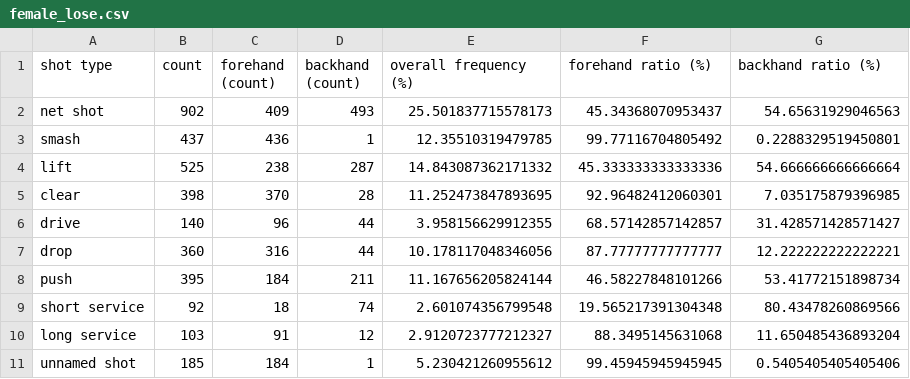
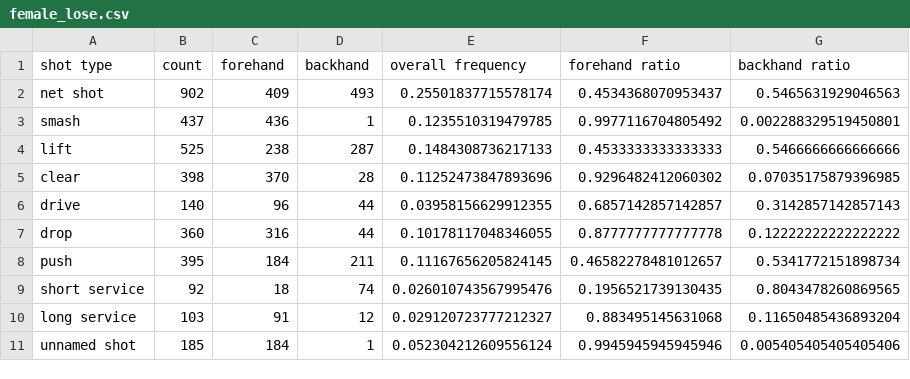
Before and after one commit to LianYouqi/Rally-Atlas, a CSV file: processed_data/female_lose.csv, drawn as a sheet.

```diff
--- a/processed_data/female_lose.csv
+++ b/processed_data/female_lose.csv
@@ -1,11 +1,11 @@
-shot type,count,forehand (count),backhand (count),overall frequency (%),forehand ratio (%),backhand ratio (%)
-net shot,902,409,493,25.501837715578173,45.34368070953437,54.65631929046563
-smash,437,436,1,12.35510319479785,99.77116704805492,0.2288329519450801
-lift,525,238,287,14.843087362171332,45.333333333333336,54.666666666666664
-clear,398,370,28,11.252473847893695,92.96482412060301,7.035175879396985
-drive,140,96,44,3.958156629912355,68.57142857142857,31.428571428571427
-drop,360,316,44,10.178117048346056,87.77777777777777,12.222222222222221
-push,395,184,211,11.167656205824144,46.58227848101266,53.41772151898734
-short service,92,18,74,2.601074356799548,19.565217391304348,80.43478260869566
-long service,103,91,12,2.9120723777212327,88.3495145631068,11.650485436893204
-unnamed shot,185,184,1,5.230421260955612,99.45945945945945,0.5405405405405406
+shot type,count,forehand,backhand,overall frequency,forehand ratio,backhand ratio
+net shot,902,409,493,0.25501837715578174,0.4534368070953437,0.5465631929046563
+smash,437,436,1,0.1235510319479785,0.9977116704805492,0.002288329519450801
+lift,525,238,287,0.1484308736217133,0.4533333333333333,0.5466666666666666
+clear,398,370,28,0.11252473847893696,0.9296482412060302,0.07035175879396985
+drive,140,96,44,0.03958156629912355,0.6857142857142857,0.3142857142857143
+drop,360,316,44,0.10178117048346055,0.8777777777777778,0.12222222222222222
+push,395,184,211,0.11167656205824145,0.46582278481012657,0.5341772151898734
+short service,92,18,74,0.026010743567995476,0.1956521739130435,0.8043478260869565
+long service,103,91,12,0.029120723777212327,0.883495145631068,0.11650485436893204
+unnamed shot,185,184,1,0.052304212609556124,0.9945945945945946,0.005405405405405406
```
Also changed, not shown: processed_data/female_win.csv, processed_data/male_lose.csv, 4 other files.
